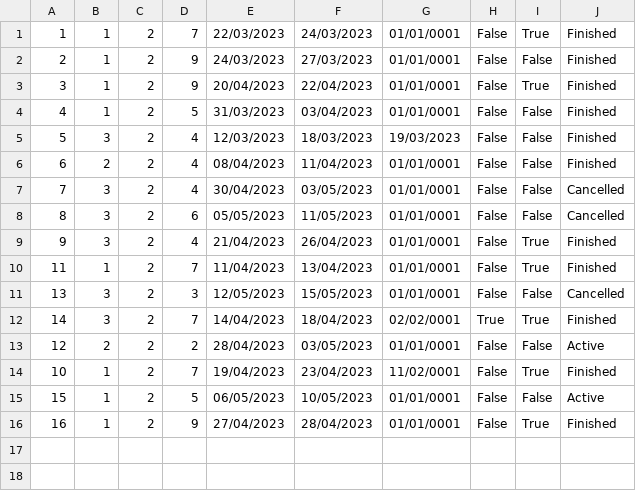
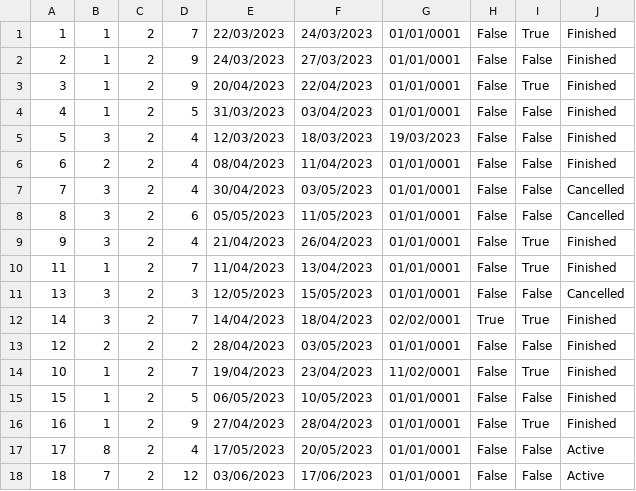
Before and after one commit to breskva01/SIMS-Projekat-Grupa4-TimD, a CSV file: InitialProject/InitialProject/Resources/Data/accommodationReservations.csv, drawn as a sheet.

Commit message:
feat: MyAccommodationReservations design

```diff
--- a/InitialProject/InitialProject/Resources/Data/accommodationReservations.csv
+++ b/InitialProject/InitialProject/Resources/Data/accommodationReservations.csv
@@ -12,5 +12,7 @@
 14|3|2|7|14/04/2023|18/04/2023|02/02/0001|True|True|Finished
-12|2|2|2|28/04/2023|03/05/2023|01/01/0001|False|False|Active
+12|2|2|2|28/04/2023|03/05/2023|01/01/0001|False|False|Finished
 10|1|2|7|19/04/2023|23/04/2023|11/02/0001|False|True|Finished
-15|1|2|5|06/05/2023|10/05/2023|01/01/0001|False|False|Active
+15|1|2|5|06/05/2023|10/05/2023|01/01/0001|False|False|Finished
 16|1|2|9|27/04/2023|28/04/2023|01/01/0001|False|True|Finished
+17|8|2|4|17/05/2023|20/05/2023|01/01/0001|False|False|Active
+18|7|2|12|03/06/2023|17/06/2023|01/01/0001|False|False|Active
```
Also changed, not shown: 2 other files.
